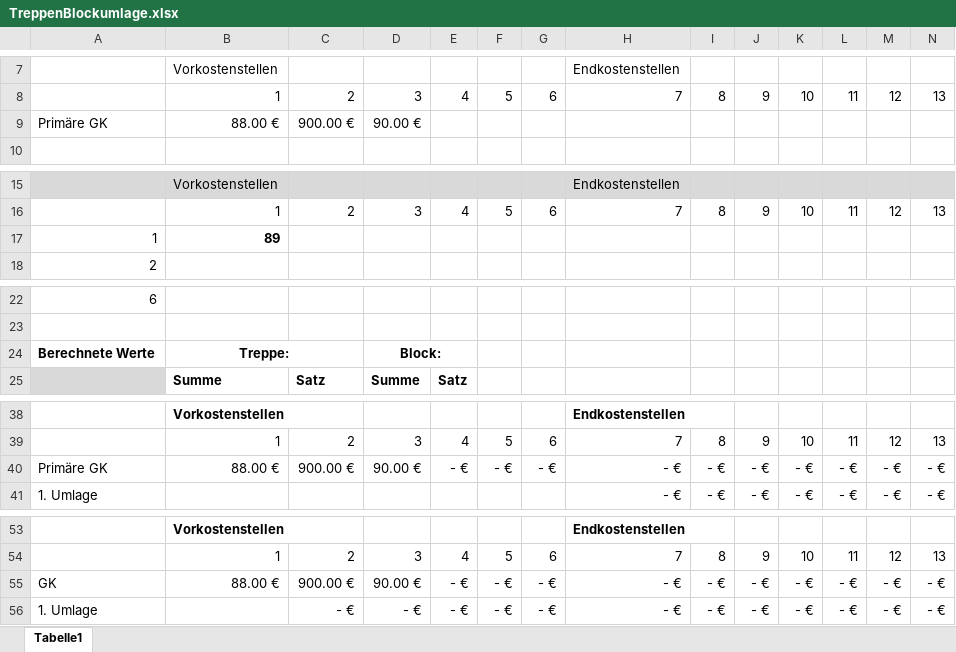
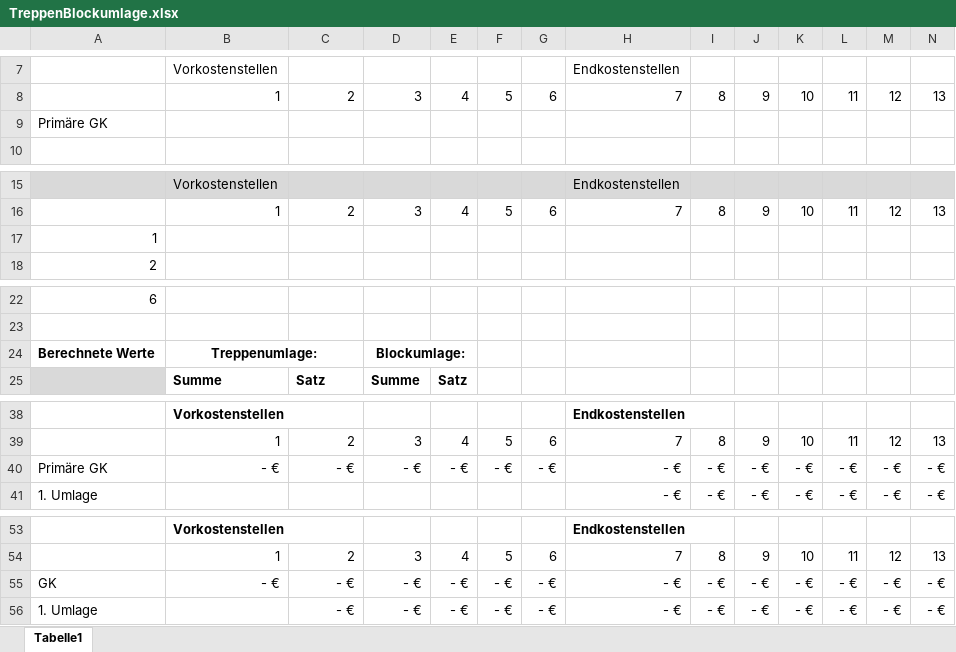
Before and after one commit to relativityhd/KLR-Cheats, an Excel workbook: Umlageverfahren/TreppenBlockumlage.xlsx, sheet Tabelle1, drawn as a sheet; only a part is shown, gaps mark what is left out; values as stored, in another font and other column widths than the file's, no borders; table styles not drawn; removed rows and columns are numbered as before the commit, all else as after; rows hold the shown columns only; the diff names each change by its address in the sheet, - before the commit and + after, or states it on an @@ line.

Commit message:
Update TreppenBlockumlage.xlsx

```diff
--- a/Umlageverfahren/TreppenBlockumlage.xlsx (sheet Tabelle1)
+++ b/Umlageverfahren/TreppenBlockumlage.xlsx (sheet Tabelle1)
-row 9: Primäre GK | 88.00 € | 900.00 € | 90.00 €
+row 9: Primäre GK
-B17: 89
+B17: (empty)
-B24: Treppe:
+B24: Treppenumlage:
-D24: Block:
+D24: Blockumlage:
-B40: 88.00 €
+B40: - €
-C40: 900.00 €
+C40: - €
-D40: 90.00 €
+D40: - €
-B55: 88.00 €
+B55: - €
-C55: 900.00 €
+C55: - €
-D55: 90.00 €
+D55: - €
```
Also changed, not shown: formulas that keep their value.
